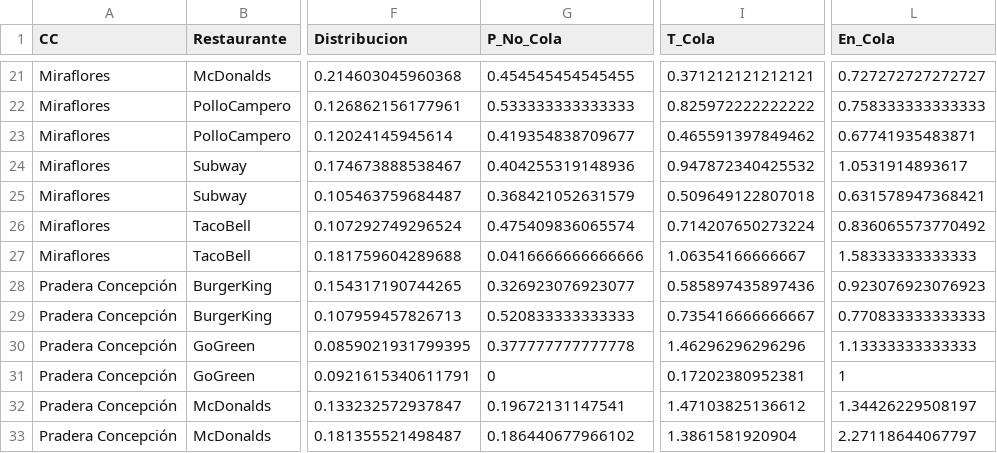
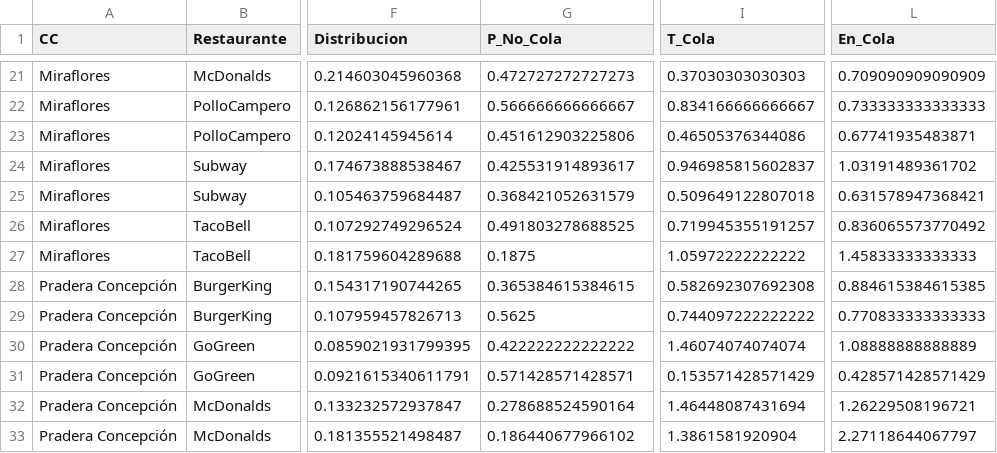
Before and after one commit to RofoRojas/Centro_de_Investigaciones_UFM_CC, a CSV file: Resultados/Datos Finales.csv, drawn as a sheet; only a part is shown, gaps mark what is left out; the diff covers the shown part only; the diff names each change by its address in the sheet, - before the commit and + after, or states it on an @@ line.

```diff
--- a/Resultados/Datos Finales.csv
+++ b/Resultados/Datos Finales.csv
-G21 (P_No_Cola): 0.454545454545455
+G21 (P_No_Cola): 0.472727272727273
-I21 (T_Cola): 0.371212121212121
+I21 (T_Cola): 0.37030303030303
-L21 (En_Cola): 0.727272727272727
+L21 (En_Cola): 0.709090909090909
-G22 (P_No_Cola): 0.533333333333333
+G22 (P_No_Cola): 0.566666666666667
-I22 (T_Cola): 0.825972222222222
+I22 (T_Cola): 0.834166666666667
-L22 (En_Cola): 0.758333333333333
+L22 (En_Cola): 0.733333333333333
-G23 (P_No_Cola): 0.419354838709677
+G23 (P_No_Cola): 0.451612903225806
-I23 (T_Cola): 0.465591397849462
+I23 (T_Cola): 0.46505376344086
-G24 (P_No_Cola): 0.404255319148936
+G24 (P_No_Cola): 0.425531914893617
-I24 (T_Cola): 0.947872340425532
+I24 (T_Cola): 0.946985815602837
-L24 (En_Cola): 1.0531914893617
+L24 (En_Cola): 1.03191489361702
-G26 (P_No_Cola): 0.475409836065574
+G26 (P_No_Cola): 0.491803278688525
-I26 (T_Cola): 0.714207650273224
+I26 (T_Cola): 0.719945355191257
-G27 (P_No_Cola): 0.0416666666666666
+G27 (P_No_Cola): 0.1875
-I27 (T_Cola): 1.06354166666667
+I27 (T_Cola): 1.05972222222222
-L27 (En_Cola): 1.58333333333333
+L27 (En_Cola): 1.45833333333333
-G28 (P_No_Cola): 0.326923076923077
+G28 (P_No_Cola): 0.365384615384615
-I28 (T_Cola): 0.585897435897436
+I28 (T_Cola): 0.582692307692308
-L28 (En_Cola): 0.923076923076923
+L28 (En_Cola): 0.884615384615385
-G29 (P_No_Cola): 0.520833333333333
+G29 (P_No_Cola): 0.5625
-I29 (T_Cola): 0.735416666666667
+I29 (T_Cola): 0.744097222222222
-G30 (P_No_Cola): 0.377777777777778
+G30 (P_No_Cola): 0.422222222222222
-I30 (T_Cola): 1.46296296296296
+I30 (T_Cola): 1.46074074074074
-L30 (En_Cola): 1.13333333333333
+L30 (En_Cola): 1.08888888888889
-G31 (P_No_Cola): 0
+G31 (P_No_Cola): 0.571428571428571
-I31 (T_Cola): 0.17202380952381
+I31 (T_Cola): 0.153571428571429
-L31 (En_Cola): 1
+L31 (En_Cola): 0.428571428571429
-G32 (P_No_Cola): 0.19672131147541
+G32 (P_No_Cola): 0.278688524590164
-I32 (T_Cola): 1.47103825136612
+I32 (T_Cola): 1.46448087431694
-L32 (En_Cola): 1.34426229508197
+L32 (En_Cola): 1.26229508196721
```
Also changed, not shown: 47 edited cells elsewhere in this file, 12 other files.
